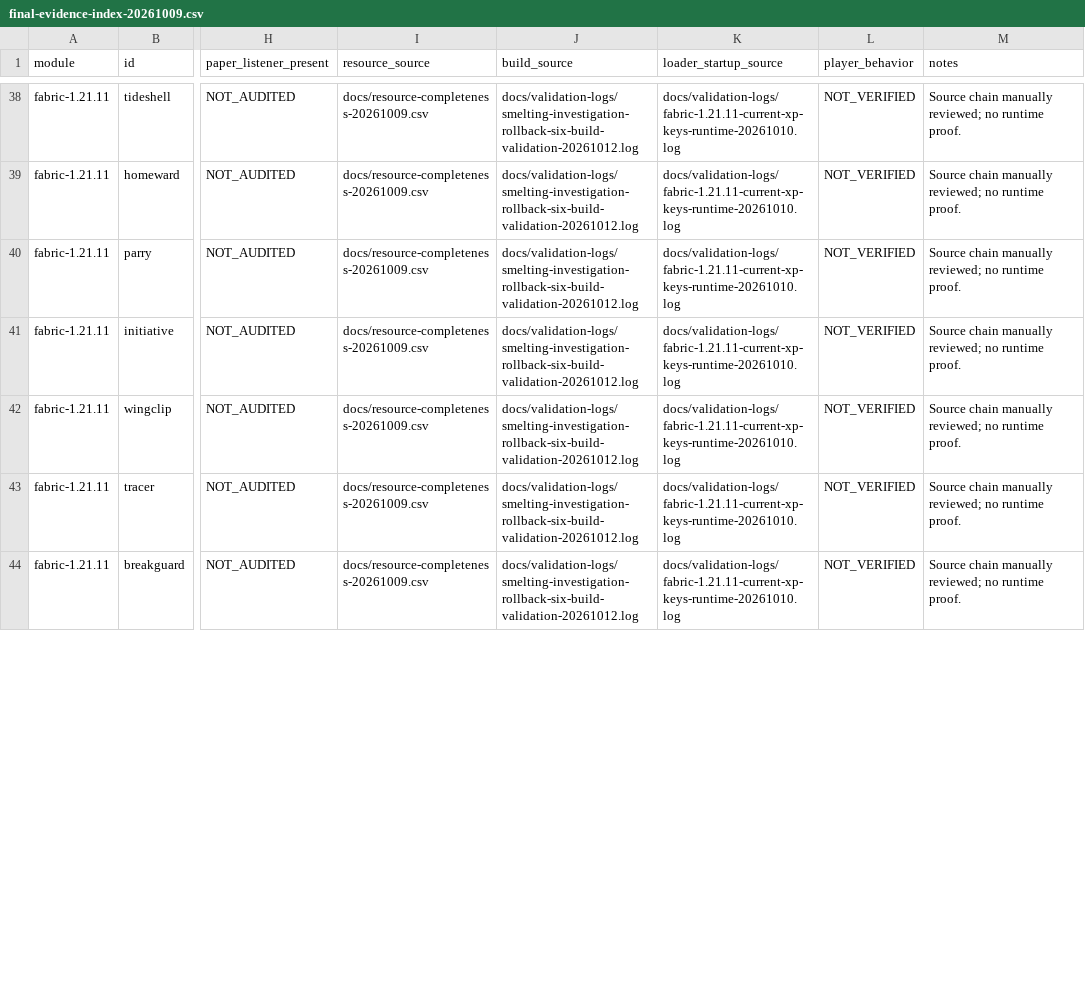
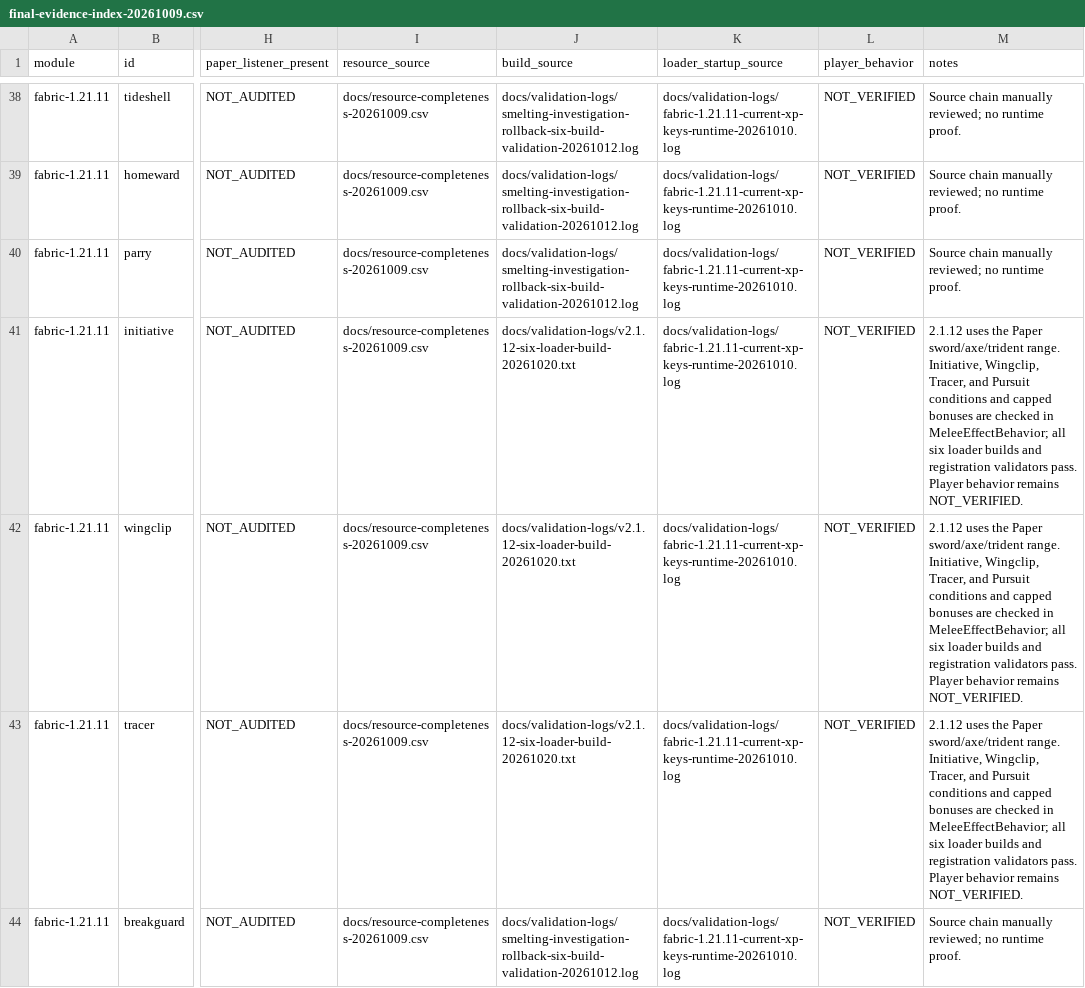
Before and after one commit to addxiaoyi/EnchADD, a CSV file: docs/final-evidence-index-20261009.csv, drawn as a sheet; only a part is shown, gaps mark what is left out; the diff covers the shown part only; the diff names each change by its address in the sheet, - before the commit and + after, or states it on an @@ line.

```diff
--- a/docs/final-evidence-index-20261009.csv
+++ b/docs/final-evidence-index-20261009.csv
-J41:J43 (build_source): docs/validation-logs/smelting-investigation-rollback-six-build-validation-20261012.log
+J41:J43 (build_source): docs/validation-logs/v2.1.12-six-loader-build-20261020.txt
-M41:M43 (notes): Source chain manually reviewed; no runtime proof.
+M41:M43 (notes): 2.1.12 uses the Paper sword/axe/trident range. Initiative, Wingclip, Tracer, and Pursuit conditions and capped bonuses are checked in MeleeEffectBehavior; all six loader builds and registration validators pass. Player behavior remains NOT_VERIFIED.
```
Also changed, not shown: 42 edited cells elsewhere in this file, docs/build-evidence.csv, docs/enchantment-evidence-matrix-20261009.csv, 19 other files.
